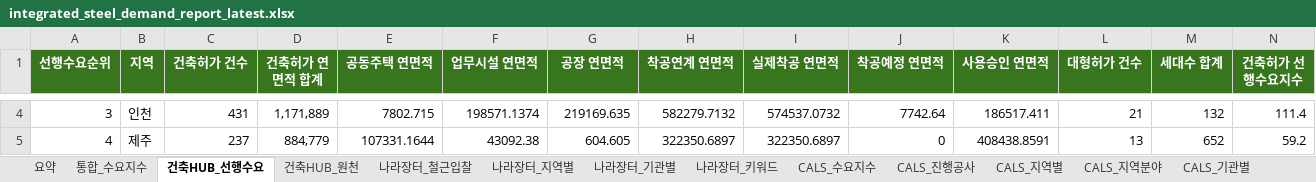
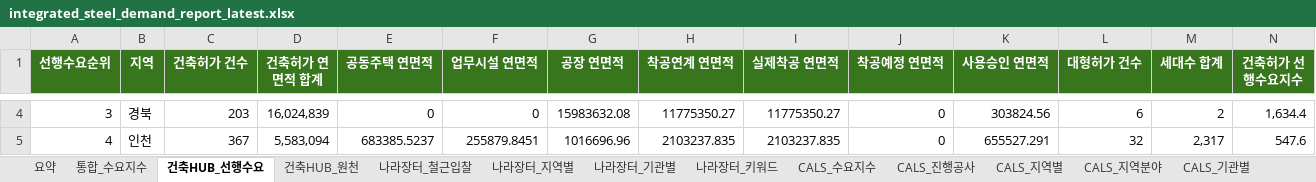
Before and after one commit to Ronaldooh123/steel-demand-report, an Excel workbook: data/processed/integrated_steel_demand_report_latest.xlsx, sheet 건축HUB_선행수요, drawn as a sheet; only a part is shown, gaps mark what is left out; values as stored, in another font and other column widths than the file's, no borders; the diff covers the shown part only; the diff names each change by its address in the sheet, - before the commit and + after, or states it on an @@ line.

```diff
--- a/data/processed/integrated_steel_demand_report_latest.xlsx (sheet 건축HUB_선행수요)
+++ b/data/processed/integrated_steel_demand_report_latest.xlsx (sheet 건축HUB_선행수요)
-B4 (지역): 인천
+B4 (지역): 경북
-C4 (건축허가 건수): 431
+C4 (건축허가 건수): 203
-D4 (건축허가 연면적 합계): 1,171,889
+D4 (건축허가 연면적 합계): 16,024,839
-E4 (공동주택 연면적): 7802.715
+E4 (공동주택 연면적): 0
-F4 (업무시설 연면적): 198571.1374
+F4 (업무시설 연면적): 0
-G4 (공장 연면적): 219169.635
+G4 (공장 연면적): 15983632.08
-H4 (착공연계 연면적): 582279.7132
+H4 (착공연계 연면적): 11775350.27
-I4 (실제착공 연면적): 574537.0732
+I4 (실제착공 연면적): 11775350.27
-J4 (착공예정 연면적): 7742.64
+J4 (착공예정 연면적): 0
-K4 (사용승인 연면적): 186517.411
+K4 (사용승인 연면적): 303824.56
-L4 (대형허가 건수): 21
+L4 (대형허가 건수): 6
-M4 (세대수 합계): 132
+M4 (세대수 합계): 2
-N4 (건축허가 선행수요지수): 111.4
+N4 (건축허가 선행수요지수): 1,634.4
-B5 (지역): 제주
+B5 (지역): 인천
-C5 (건축허가 건수): 237
+C5 (건축허가 건수): 367
-D5 (건축허가 연면적 합계): 884,779
+D5 (건축허가 연면적 합계): 5,583,094
-E5 (공동주택 연면적): 107331.1644
+E5 (공동주택 연면적): 683385.5237
-F5 (업무시설 연면적): 43092.38
+F5 (업무시설 연면적): 255879.8451
-G5 (공장 연면적): 604.605
+G5 (공장 연면적): 1016696.96
-H5 (착공연계 연면적): 322350.6897
+H5 (착공연계 연면적): 2103237.835
-I5 (실제착공 연면적): 322350.6897
+I5 (실제착공 연면적): 2103237.835
-K5 (사용승인 연면적): 408438.8591
+K5 (사용승인 연면적): 655527.291
-L5 (대형허가 건수): 13
+L5 (대형허가 건수): 32
-M5 (세대수 합계): 652
+M5 (세대수 합계): 2,317
-N5 (건축허가 선행수요지수): 59.2
+N5 (건축허가 선행수요지수): 547.6
```
Also changed, not shown: 146 edited cells elsewhere in this sheet, sheet 건축HUB_원천, sheet 통합_수요지수, sheet CALS_진행공사, sheet 요약.
